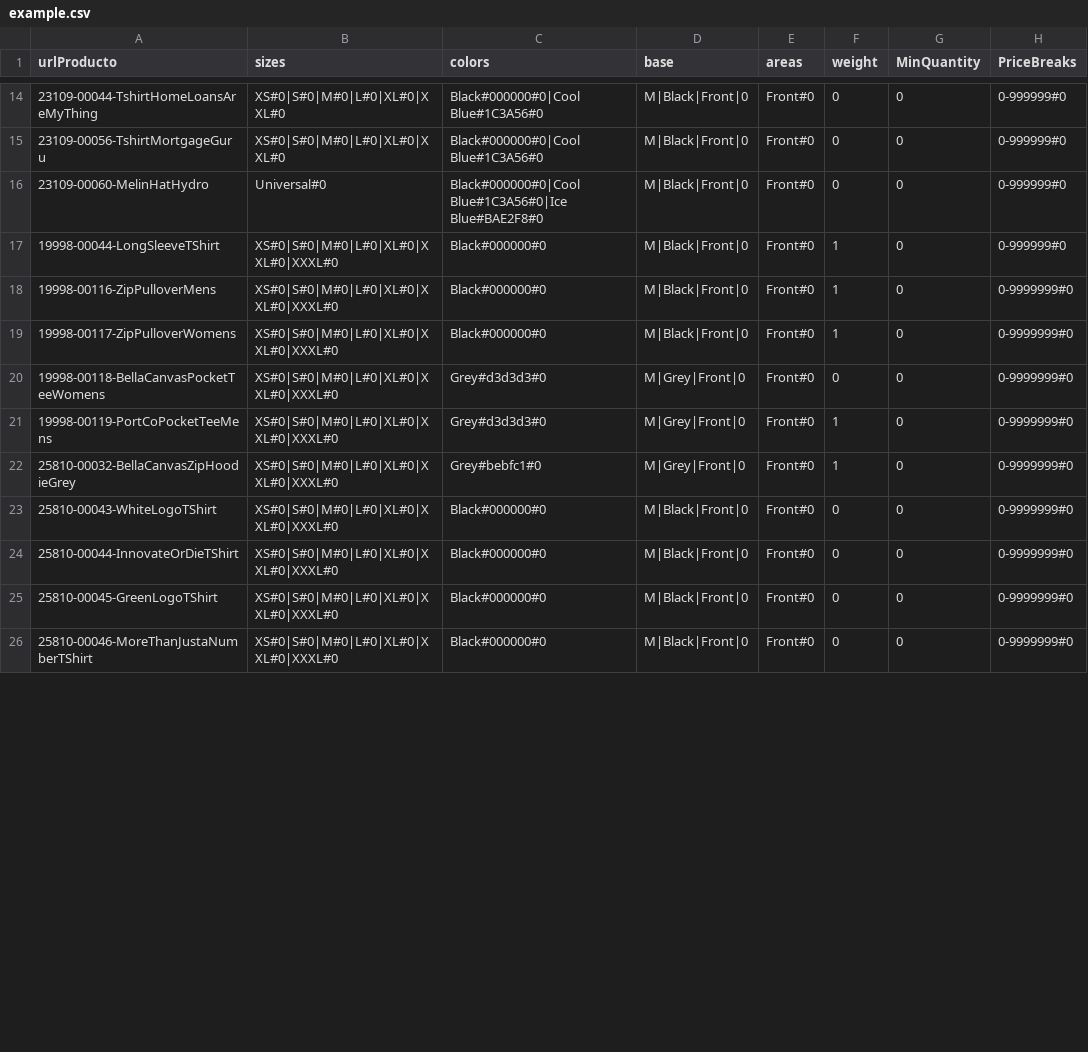
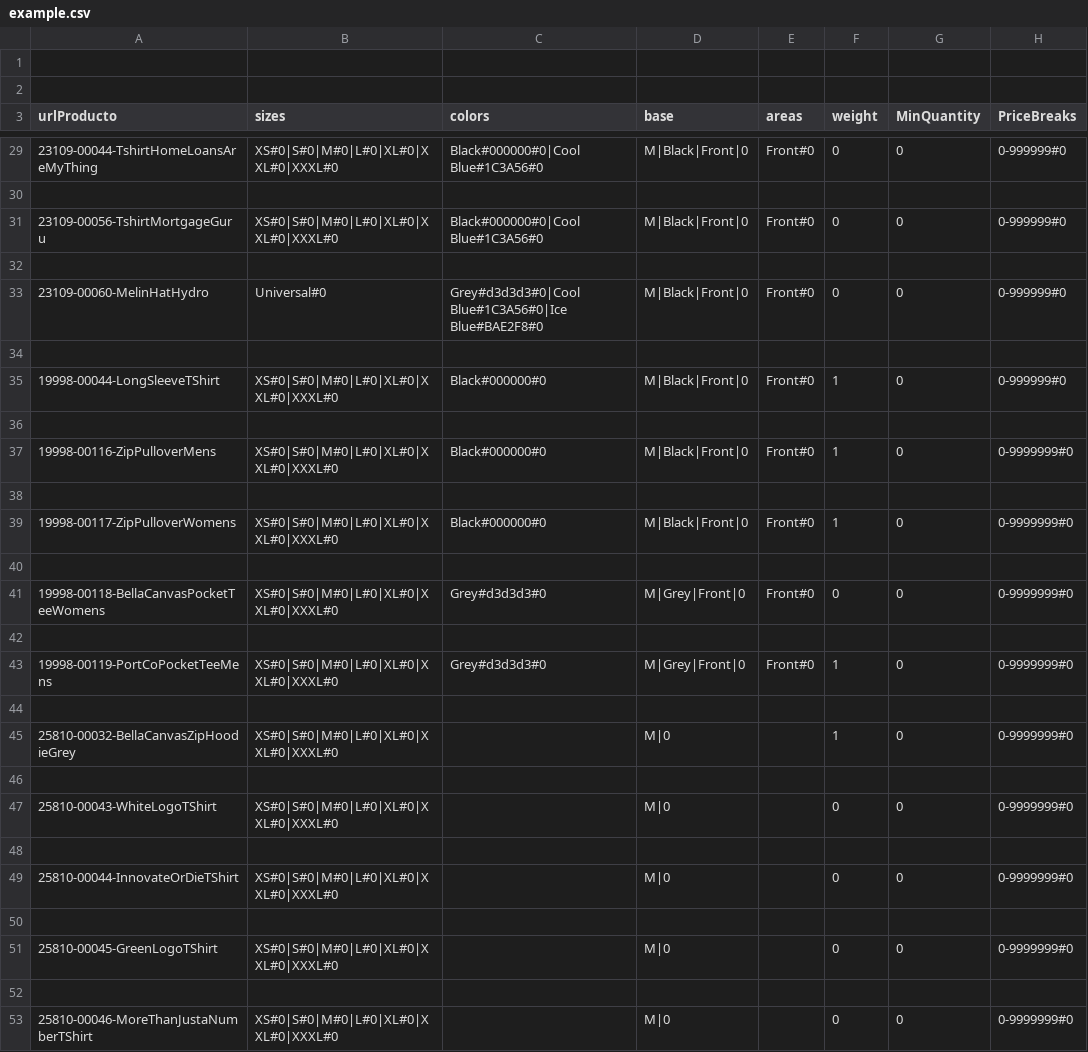
Before and after one commit to rob-dickson/All_Sites_Changes1.1, a CSV file: ApparelAPI/example.csv, drawn as a sheet; only a part is shown, gaps mark what is left out; the diff covers the shown part only.

```diff
--- a/ApparelAPI/example.csv
+++ b/ApparelAPI/example.csv
@@ -1 +1,3 @@
+
+
 urlProducto;sizes;colors;base;areas;weight;MinQuantity;PriceBreaks
@@ -14,13 +29,25 @@
-23109-00044-TshirtHomeLoansAreMyThing;XS#0|S#0|M#0|L#0|XL#0|XXL#0;Black#000000#0|Cool Blue#1C3A56#0;M|Black|Front|0;Front#0;0;0;0-999999#0
-23109-00056-TshirtMortgageGuru;XS#0|S#0|M#0|L#0|XL#0|XXL#0;Black#000000#0|Cool Blue#1C3A56#0;M|Black|Front|0;Front#0;0;0;0-999999#0
-23109-00060-MelinHatHydro;Universal#0;Black#000000#0|Cool Blue#1C3A56#0|Ice Blue#BAE2F8#0;M|Black|Front|0;Front#0;0;0;0-999999#0
+23109-00044-TshirtHomeLoansAreMyThing;XS#0|S#0|M#0|L#0|XL#0|XXL#0|XXXL#0;Black#000000#0|Cool Blue#1C3A56#0;M|Black|Front|0;Front#0;0;0;0-999999#0
+
+23109-00056-TshirtMortgageGuru;XS#0|S#0|M#0|L#0|XL#0|XXL#0|XXXL#0;Black#000000#0|Cool Blue#1C3A56#0;M|Black|Front|0;Front#0;0;0;0-999999#0
+
+23109-00060-MelinHatHydro;Universal#0;Grey#d3d3d3#0|Cool Blue#1C3A56#0|Ice Blue#BAE2F8#0;M|Black|Front|0;Front#0;0;0;0-999999#0
+
 19998-00044-LongSleeveTShirt;XS#0|S#0|M#0|L#0|XL#0|XXL#0|XXXL#0;Black#000000#0;M|Black|Front|0;Front#0;1;0;0-999999#0
+
 19998-00116-ZipPulloverMens;XS#0|S#0|M#0|L#0|XL#0|XXL#0|XXXL#0;Black#000000#0;M|Black|Front|0;Front#0;1;0;0-9999999#0
+
 19998-00117-ZipPulloverWomens;XS#0|S#0|M#0|L#0|XL#0|XXL#0|XXXL#0;Black#000000#0;M|Black|Front|0;Front#0;1;0;0-9999999#0
+
 19998-00118-BellaCanvasPocketTeeWomens;XS#0|S#0|M#0|L#0|XL#0|XXL#0|XXXL#0;Grey#d3d3d3#0;M|Grey|Front|0;Front#0;0;0;0-9999999#0
+
 19998-00119-PortCoPocketTeeMens;XS#0|S#0|M#0|L#0|XL#0|XXL#0|XXXL#0;Grey#d3d3d3#0;M|Grey|Front|0;Front#0;1;0;0-9999999#0
-25810-00032-BellaCanvasZipHoodieGrey;XS#0|S#0|M#0|L#0|XL#0|XXL#0|XXXL#0;Grey#bebfc1#0;M|Grey|Front|0;Front#0;1;0;0-9999999#0
-25810-00043-WhiteLogoTShirt;XS#0|S#0|M#0|L#0|XL#0|XXL#0|XXXL#0;Black#000000#0;M|Black|Front|0;Front#0;0;0;0-9999999#0
-25810-00044-InnovateOrDieTShirt;XS#0|S#0|M#0|L#0|XL#0|XXL#0|XXXL#0;Black#000000#0;M|Black|Front|0;Front#0;0;0;0-9999999#0
-25810-00045-GreenLogoTShirt;XS#0|S#0|M#0|L#0|XL#0|XXL#0|XXXL#0;Black#000000#0;M|Black|Front|0;Front#0;0;0;0-9999999#0
-25810-00046-MoreThanJustaNumberTShirt;XS#0|S#0|M#0|L#0|XL#0|XXL#0|XXXL#0;Black#000000#0;M|Black|Front|0;Front#0;0;0;0-9999999#0
+
+25810-00032-BellaCanvasZipHoodieGrey;XS#0|S#0|M#0|L#0|XL#0|XXL#0|XXXL#0;;M|0;;1;0;0-9999999#0
+
+25810-00043-WhiteLogoTShirt;XS#0|S#0|M#0|L#0|XL#0|XXL#0|XXXL#0;;M|0;;0;0;0-9999999#0
+
+25810-00044-InnovateOrDieTShirt;XS#0|S#0|M#0|L#0|XL#0|XXL#0|XXXL#0;;M|0;;0;0;0-9999999#0
+
+25810-00045-GreenLogoTShirt;XS#0|S#0|M#0|L#0|XL#0|XXL#0|XXXL#0;;M|0;;0;0;0-9999999#0
+
+25810-00046-MoreThanJustaNumberTShirt;XS#0|S#0|M#0|L#0|XL#0|XXL#0|XXXL#0;;M|0;;0;0;0-9999999#0
```
Also changed, not shown: 15 added rows and 7 edited cells elsewhere in this file, 2 other files.
